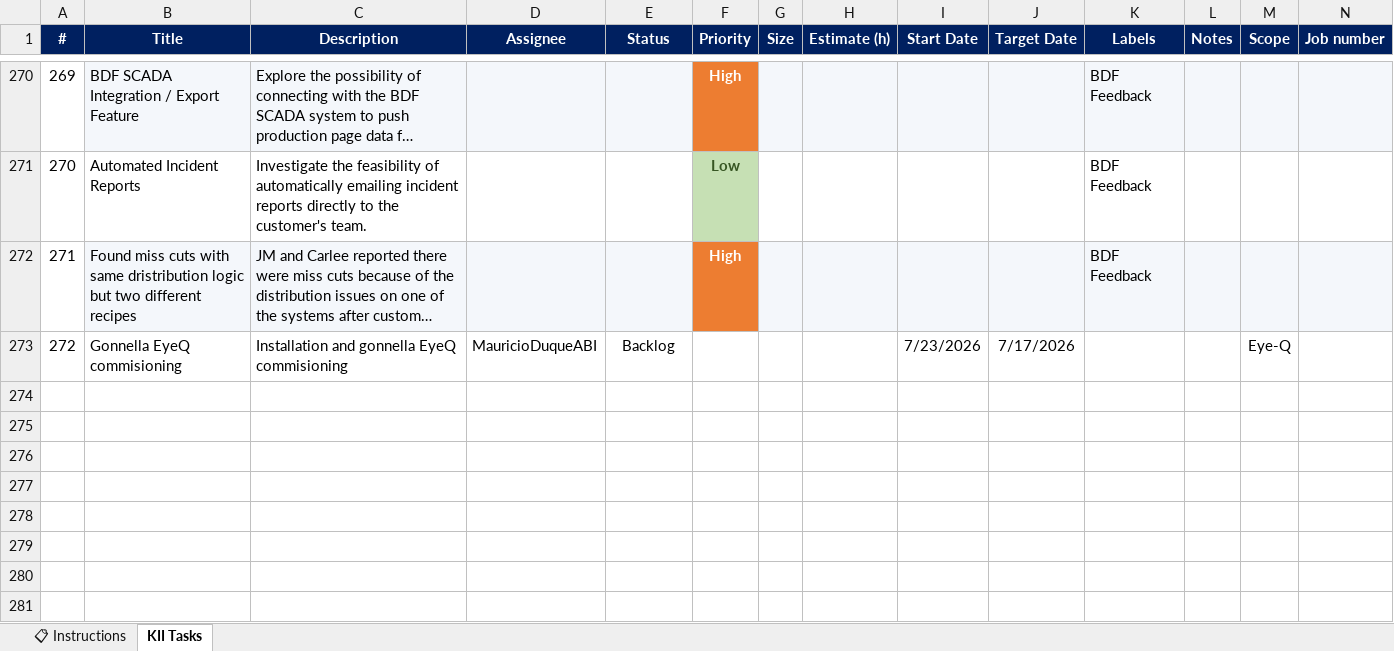
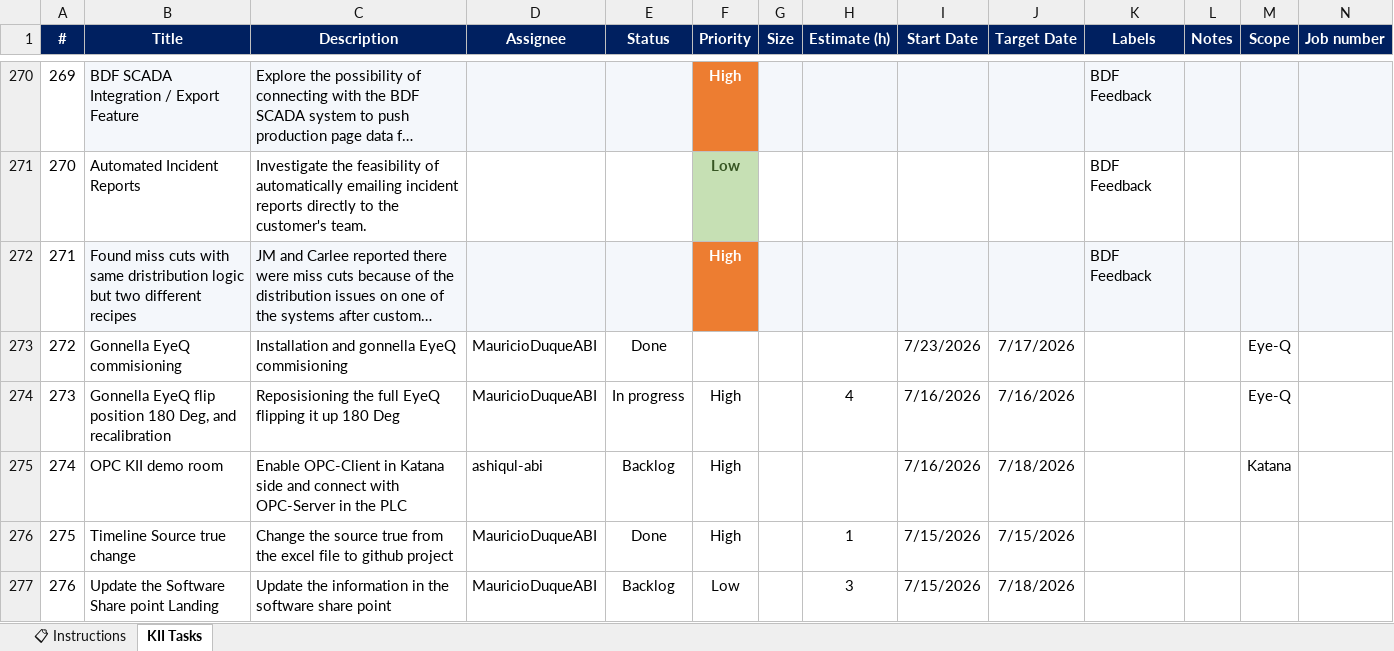
Before and after one commit to MauricioDuqueABI/Project-timesheet, an Excel workbook: project_time_sheet.xlsx, sheet KII Tasks, drawn as a sheet; only a part is shown, gaps mark what is left out; long unchanged cells end in …; values as stored, in another font and other column widths than the file's, no borders; conditional formats not drawn; the diff names each change by its address in the sheet, - before the commit and + after, or states it on an @@ line.

```diff
--- a/project_time_sheet.xlsx (sheet KII Tasks)
+++ b/project_time_sheet.xlsx (sheet KII Tasks)
-E273 (Status): Backlog
+E273 (Status): Done
+row 274: 273 | Gonnella EyeQ flip position 180 Deg, and recalibration | Reposisioning the full EyeQ flipping it up 180 Deg | MauricioDuqueABI | In progress | High |  | 4 | 7/16/2026 | 7/16/2026 |  |  | Eye-Q
+row 275: 274 | OPC KII demo room | Enable OPC-Client in Katana side and connect with OPC-Server in the PLC | ashiqul-abi | Backlog | High |  |  | 7/16/2026 | 7/18/2026 |  |  | Katana
+row 276: 275 | Timeline Source true change | Change the source true from the excel file to github project | MauricioDuqueABI | Done | High |  | 1 | 7/15/2026 | 7/15/2026
+row 277: 276 | Update the Software Share point Landing | Update the information in the software share point | MauricioDuqueABI | Backlog | Low |  | 3 | 7/15/2026 | 7/18/2026
```
Also changed, not shown: 1 other file.
